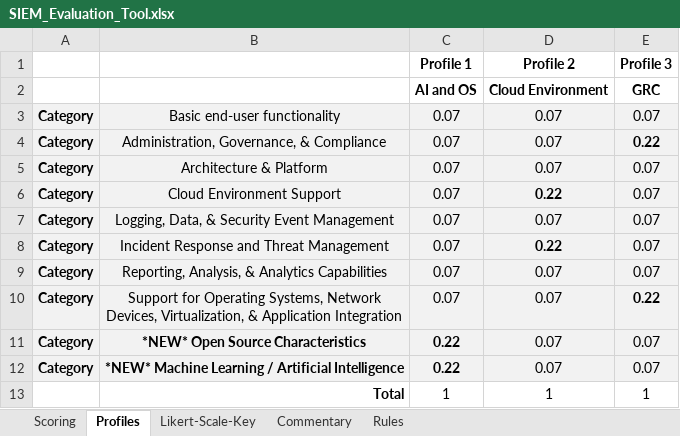
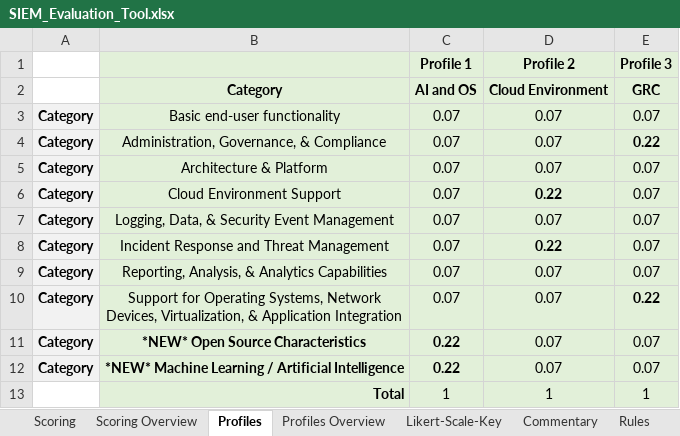
Before and after one commit to LambdaXVII/SIEM-Selection-Methodology, an Excel workbook: SIEM_Evaluation_Tool.xlsx, sheet Profiles, drawn as a sheet; values as stored, in another font and other column widths than the file's, no borders; the diff names each change by its address in the sheet, - before the commit and + after, or states it on an @@ line.

```diff
--- a/SIEM_Evaluation_Tool.xlsx (sheet Profiles)
+++ b/SIEM_Evaluation_Tool.xlsx (sheet Profiles)
+sheet tab: Scoring Overview
+sheet tab: Profiles Overview
-B1:E2 fill: none
+B1:E2 fill: #E2F0D9
-B2: (empty)
+B2: Category
-B3:E12 fill: #F2F2F2
+B3:E12 fill: #E2F0D9
-B13:E13 fill: none
+B13:E13 fill: #E2F0D9
```
Also changed, not shown: sheet Likert-Scale-Key.
